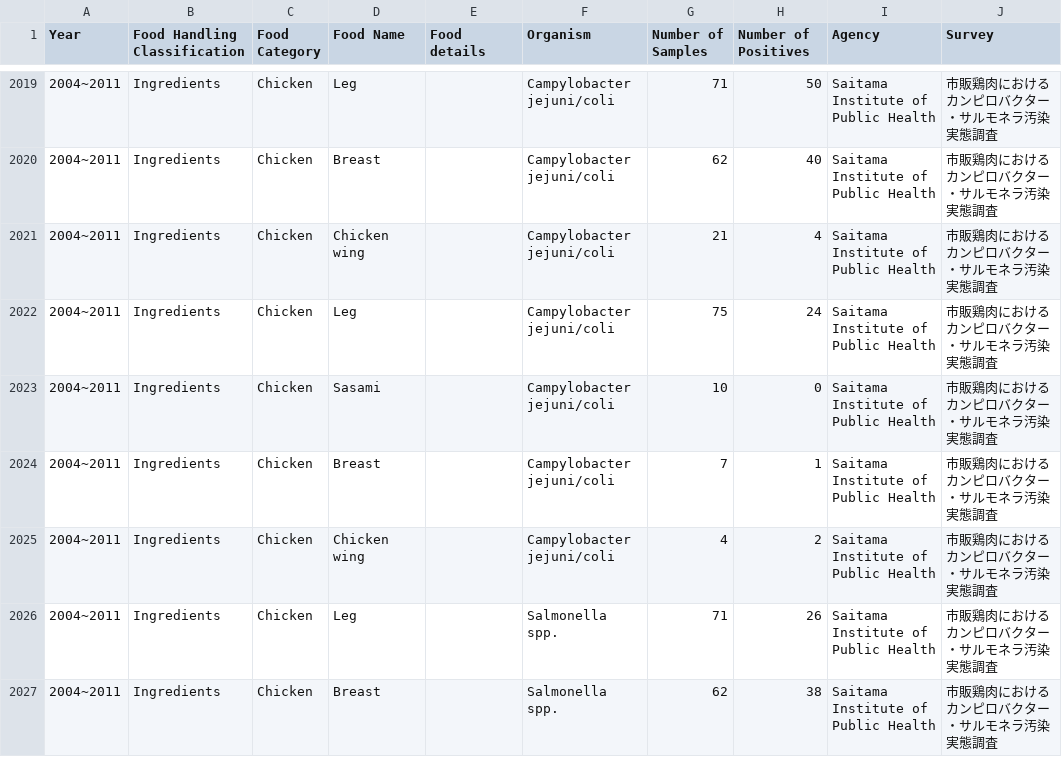
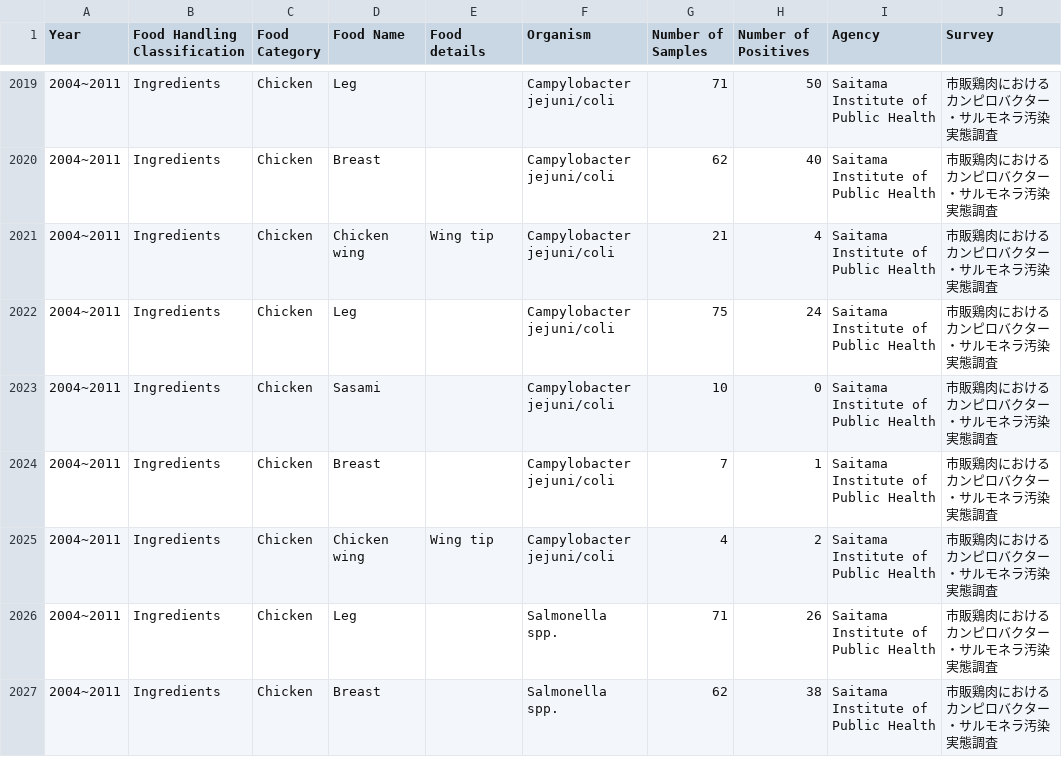
Before and after one commit to kento-koyama/food_micro_data_risk, a CSV file: database/contamination_rate.csv, drawn as a sheet; only a part is shown, gaps mark what is left out; the diff covers the shown part only; the diff names each change by its address in the sheet, - before the commit and + after, or states it on an @@ line.

```diff
--- a/database/contamination_rate.csv
+++ b/database/contamination_rate.csv
-E2021 (Food details): (empty)
+E2021 (Food details): Wing tip
-E2025 (Food details): (empty)
+E2025 (Food details): Wing tip
```
Also changed, not shown: 10 removed rows and 38 edited cells elsewhere in this file, 1 other file.
